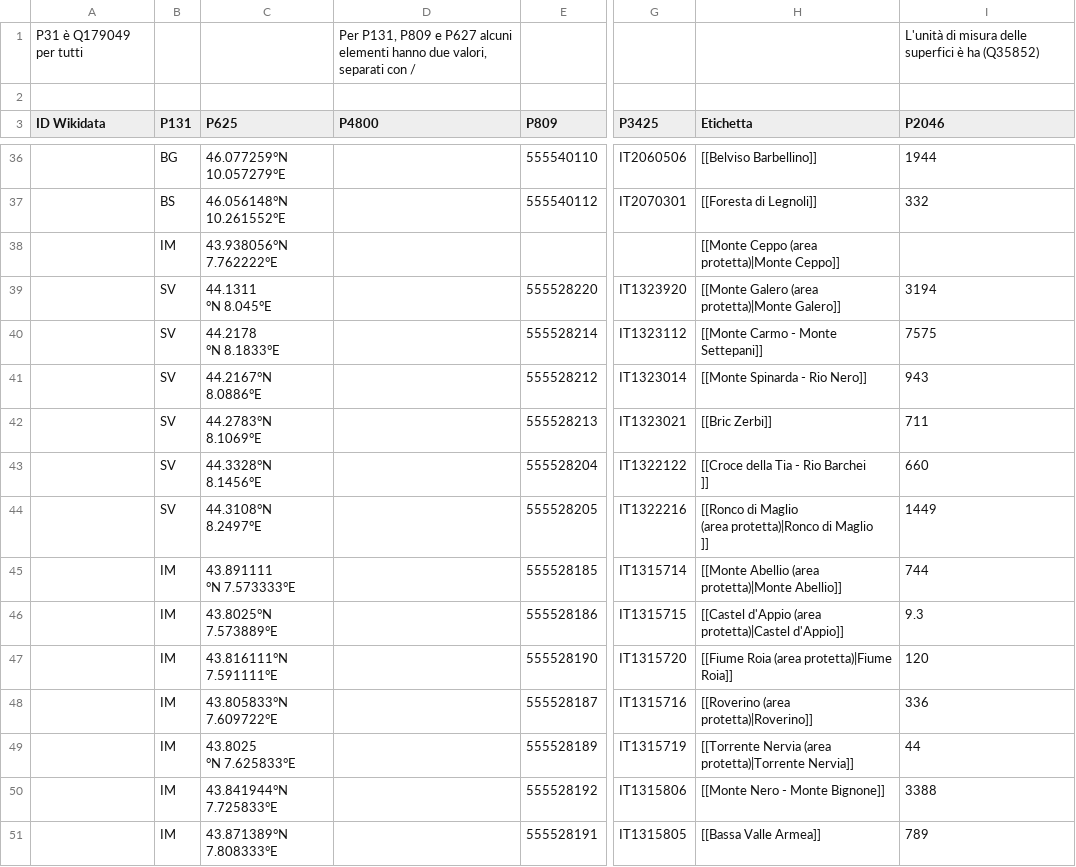
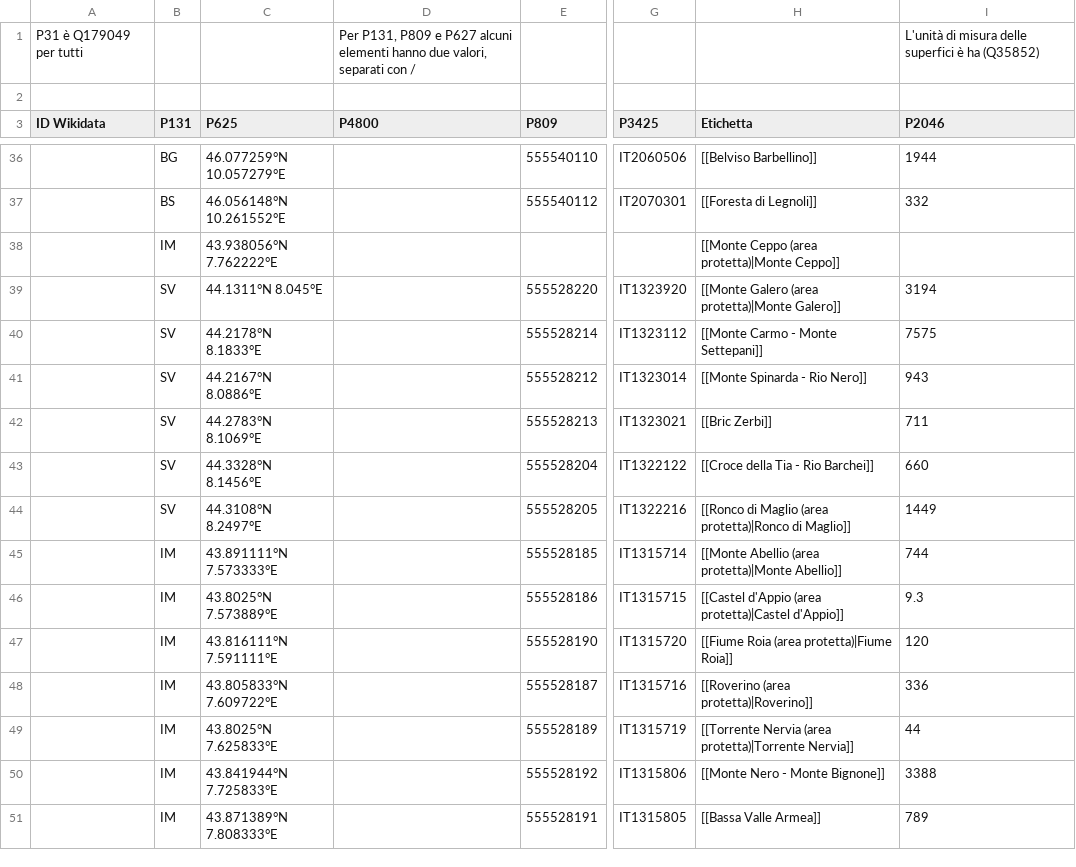
Before and after one commit to valerio-bozzolan/Wikimedia-Valerio-Bozzolan-bot-tasks, a CSV file: 2018-02-italian-parks/data/italian-parks-data.csv, drawn as a sheet; only a part is shown, gaps mark what is left out; ↵ is a line break in a cell; the diff covers the shown part only; the diff names each change by its address in the sheet, - before the commit and + after, or states it on an @@ line.

Commit message:
2018-02 italian parks: stripped out newlines from the .csv

```diff
--- a/2018-02-italian-parks/data/italian-parks-data.csv
+++ b/2018-02-italian-parks/data/italian-parks-data.csv
-C39 (P625): 44.1311 ↵ °N 8.045°E
+C39 (P625): 44.1311°N 8.045°E
-C40 (P625): 44.2178 ↵ °N 8.1833°E
+C40 (P625): 44.2178°N 8.1833°E
-H43 (Etichetta): [[Croce della Tia - Rio Barchei ↵ ]]
+H43 (Etichetta): [[Croce della Tia - Rio Barchei]]
-H44 (Etichetta): …protetta)|Ronco di Maglio ↵ ]]
+H44 (Etichetta): …protetta)|Ronco di Maglio]]
-C45 (P625): 43.891111 ↵ °N 7.573333°E
+C45 (P625): 43.891111°N 7.573333°E
-C49 (P625): 43.8025 ↵ °N 7.625833°E
+C49 (P625): 43.8025°N 7.625833°E
```
Also changed, not shown: 1 removed row and 29 edited cells elsewhere in this file.
